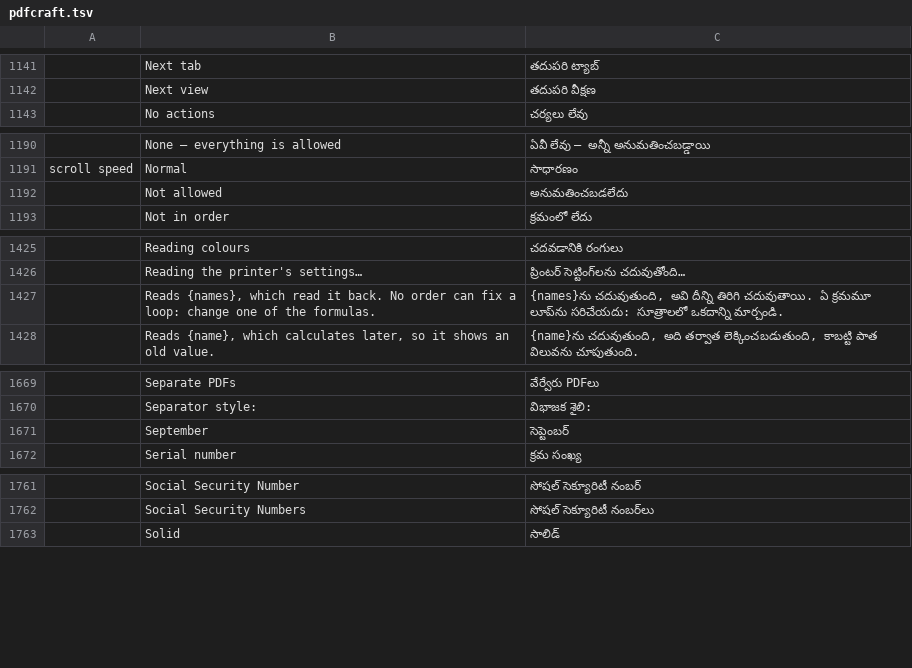
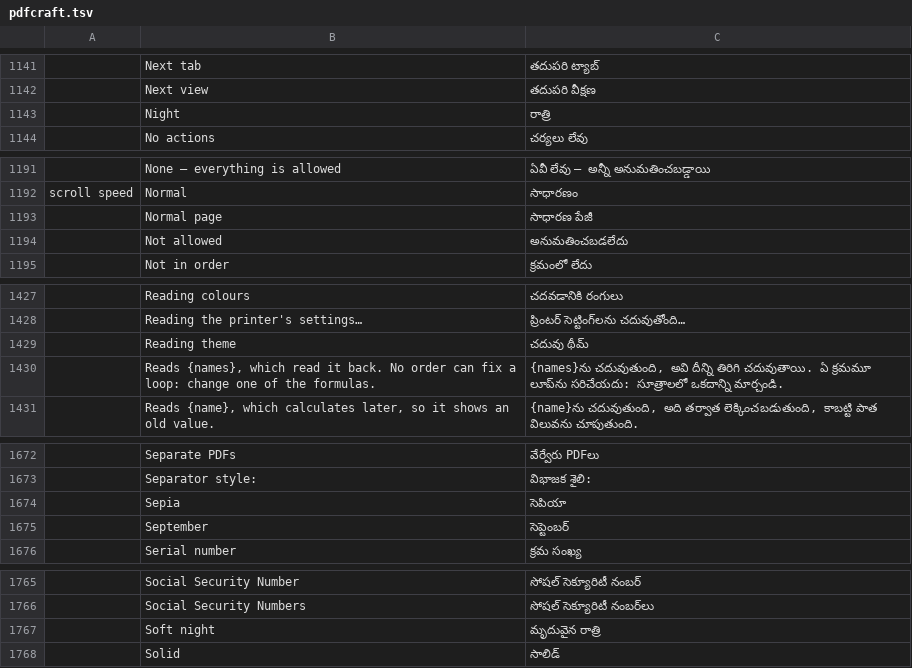
Before and after one commit to BBQ-MAN/craft-i18n, a TSV file: locales/te/pdfcraft.tsv, drawn as a sheet; only a part is shown, gaps mark what is left out; the diff covers the shown part only; the diff names each change by its address in the sheet, - before the commit and + after, or states it on an @@ line.

```diff
--- a/locales/te/pdfcraft.tsv
+++ b/locales/te/pdfcraft.tsv
+row 1143:  | Night | రాత్రి
+row 1193:  | Normal page | సాధారణ పేజీ
+row 1429:  | Reading theme | చదువు థీమ్
+row 1674:  | Sepia | సెపియా
+row 1767:  | Soft night | మృదువైన రాత్రి
```
Also changed, not shown: 1 added row elsewhere in this file, locales/bg/pdfcraft.tsv, locales/el/pdfcraft.tsv, 18 other files.
